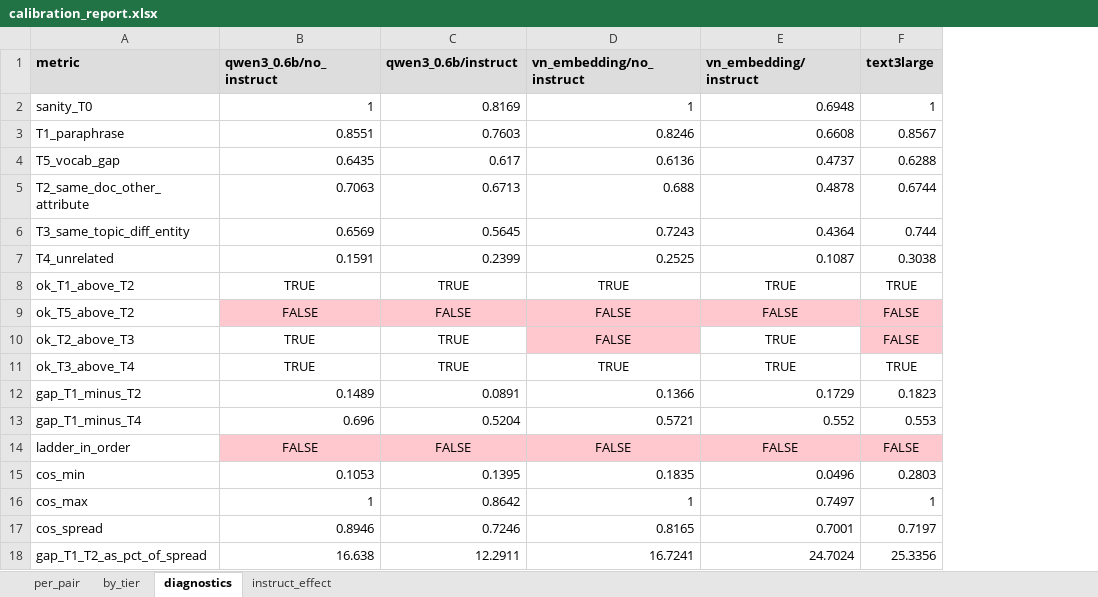
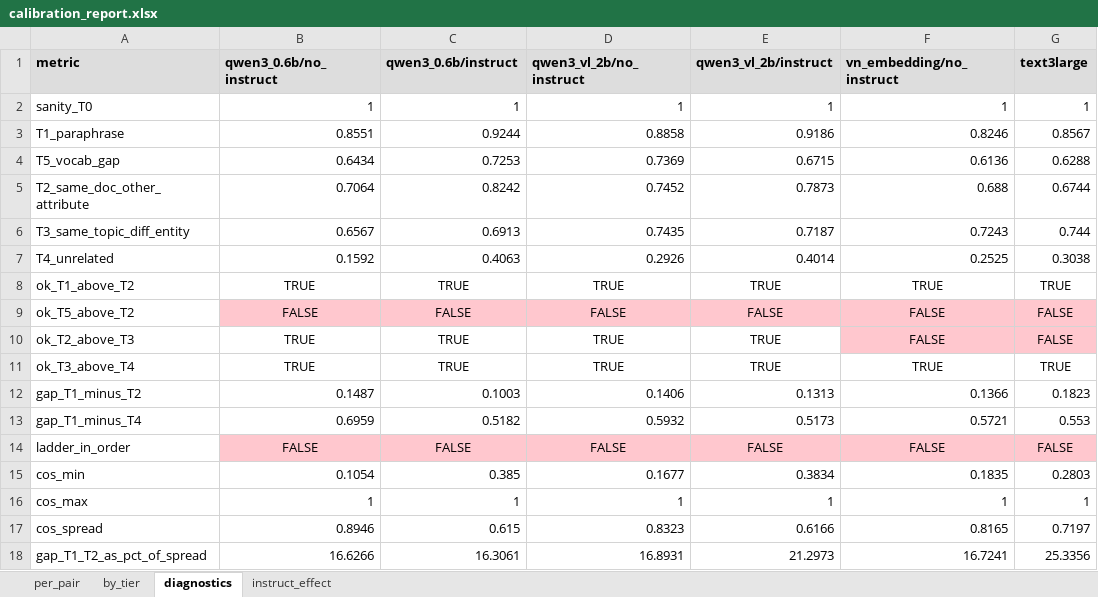
Before and after one commit to Ryuk-xx/emd_benchmark, an Excel workbook: results/calibration_report.xlsx, sheet diagnostics, drawn as a sheet; values as stored, in another font and other column widths than the file's, no borders; removed rows and columns are numbered as before the commit, all else as after; the diff names each change by its address in the sheet, - before the commit and + after, or states it on an @@ line.

```diff
--- a/results/calibration_report.xlsx (sheet diagnostics)
+++ b/results/calibration_report.xlsx (sheet diagnostics)
+column D (qwen3_vl_2b/no_instruct), rows 2-18: 1 | 0.8858 | 0.7369 | 0.7452 | 0.7435 | 0.2926 | TRUE | FALSE | TRUE | TRUE | 0.1406 | 0.5932 | FALSE | 0.1677 | 1 | 0.8323 | 16.8931
+column E (qwen3_vl_2b/instruct), rows 2-18: 1 | 0.9186 | 0.6715 | 0.7873 | 0.7187 | 0.4014 | TRUE | FALSE | TRUE | TRUE | 0.1313 | 0.5173 | FALSE | 0.3834 | 1 | 0.6166 | 21.2973
-column E (vn_embedding/instruct), rows 2-18: 0.6948 | 0.6608 | 0.4737 | 0.4878 | 0.4364 | 0.1087 | TRUE | FALSE | TRUE | TRUE | 0.1729 | 0.552 | FALSE | 0.0496 | 0.7497 | 0.7001 | 24.7024
-C2 (qwen3_0.6b/instruct): 0.8169
+C2 (qwen3_0.6b/instruct): 1
-C3 (qwen3_0.6b/instruct): 0.7603
+C3 (qwen3_0.6b/instruct): 0.9244
-B4 (qwen3_0.6b/no_instruct): 0.6435
+B4 (qwen3_0.6b/no_instruct): 0.6434
-C4 (qwen3_0.6b/instruct): 0.617
+C4 (qwen3_0.6b/instruct): 0.7253
-B5 (qwen3_0.6b/no_instruct): 0.7063
+B5 (qwen3_0.6b/no_instruct): 0.7064
-C5 (qwen3_0.6b/instruct): 0.6713
+C5 (qwen3_0.6b/instruct): 0.8242
-B6 (qwen3_0.6b/no_instruct): 0.6569
+B6 (qwen3_0.6b/no_instruct): 0.6567
-C6 (qwen3_0.6b/instruct): 0.5645
+C6 (qwen3_0.6b/instruct): 0.6913
-B7 (qwen3_0.6b/no_instruct): 0.1591
+B7 (qwen3_0.6b/no_instruct): 0.1592
-C7 (qwen3_0.6b/instruct): 0.2399
+C7 (qwen3_0.6b/instruct): 0.4063
-B12 (qwen3_0.6b/no_instruct): 0.1489
+B12 (qwen3_0.6b/no_instruct): 0.1487
-C12 (qwen3_0.6b/instruct): 0.0891
+C12 (qwen3_0.6b/instruct): 0.1003
-B13 (qwen3_0.6b/no_instruct): 0.696
+B13 (qwen3_0.6b/no_instruct): 0.6959
-C13 (qwen3_0.6b/instruct): 0.5204
+C13 (qwen3_0.6b/instruct): 0.5182
-B15 (qwen3_0.6b/no_instruct): 0.1053
+B15 (qwen3_0.6b/no_instruct): 0.1054
-C15 (qwen3_0.6b/instruct): 0.1395
+C15 (qwen3_0.6b/instruct): 0.385
-C16 (qwen3_0.6b/instruct): 0.8642
+C16 (qwen3_0.6b/instruct): 1
-C17 (qwen3_0.6b/instruct): 0.7246
+C17 (qwen3_0.6b/instruct): 0.615
-B18 (qwen3_0.6b/no_instruct): 16.638
+B18 (qwen3_0.6b/no_instruct): 16.6266
-C18 (qwen3_0.6b/instruct): 12.2911
+C18 (qwen3_0.6b/instruct): 16.3061
```
Also changed, not shown: sheet per_pair, sheet instruct_effect, sheet by_tier, 3 other files.
